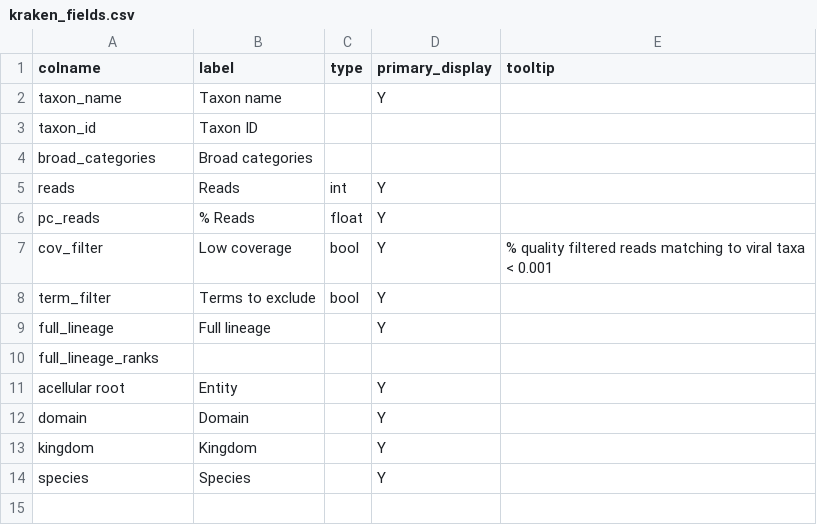
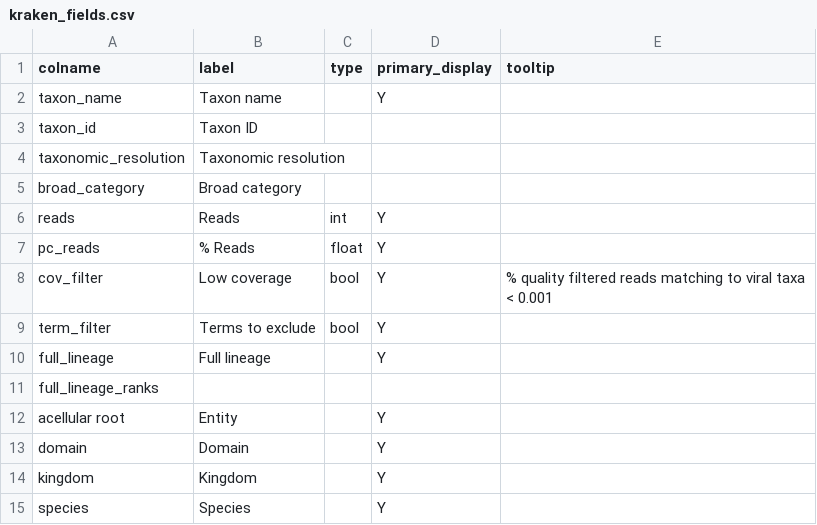
Before and after one commit to qcif/daff-viral-assembly, a CSV file: bin/report/schema/kraken_fields.csv, drawn as a sheet.

Commit message:
modify the scripts logic so they capture the unknown reported at taxon level higher than species in kraken report outputs

```diff
--- a/bin/report/schema/kraken_fields.csv
+++ b/bin/report/schema/kraken_fields.csv
@@ -3,3 +3,4 @@ taxon_name,Taxon name,,Y,
 taxon_id,Taxon ID,,,
-broad_categories,Broad categories,,,
+taxonomic_resolution,Taxonomic resolution,,,
+broad_category,Broad category,,,
 reads,Reads,int,Y,
```
Also changed, not shown: 2 other files.
